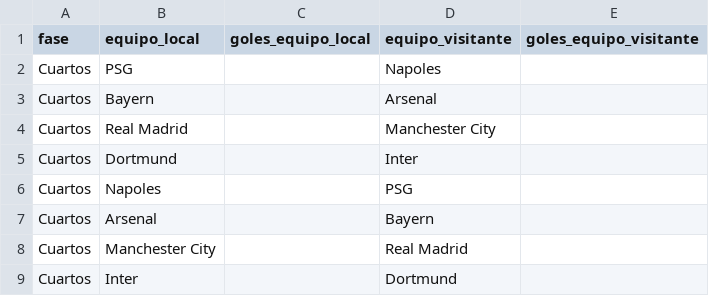
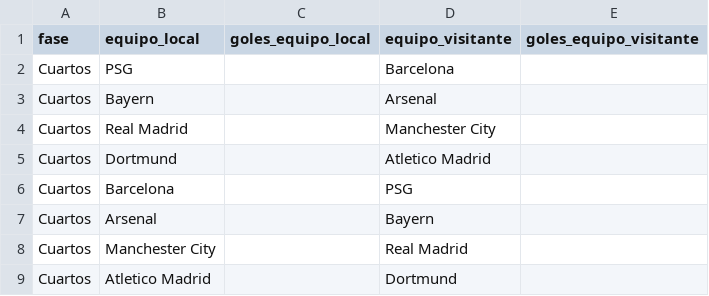
Before and after one commit to joseluis031/red_neuronal_profunda, a CSV file: Eliminatoria actual/cuartos.csv, drawn as a sheet.

```diff
--- a/Eliminatoria actual/cuartos.csv
+++ b/Eliminatoria actual/cuartos.csv
@@ -1,9 +1,9 @@
 fase,equipo_local,goles_equipo_local,equipo_visitante,goles_equipo_visitante
-Cuartos,PSG,,Napoles,
+Cuartos,PSG,,Barcelona,
 Cuartos,Bayern,,Arsenal,
 Cuartos,Real Madrid,,Manchester City,
-Cuartos,Dortmund,,Inter,
-Cuartos,Napoles,,PSG,
+Cuartos,Dortmund,,Atletico Madrid,
+Cuartos,Barcelona,,PSG,
 Cuartos,Arsenal,,Bayern,
 Cuartos,Manchester City,,Real Madrid,
-Cuartos,Inter,,Dortmund,
+Cuartos,Atletico Madrid,,Dortmund,
```
Also changed, not shown: 7 other files.
